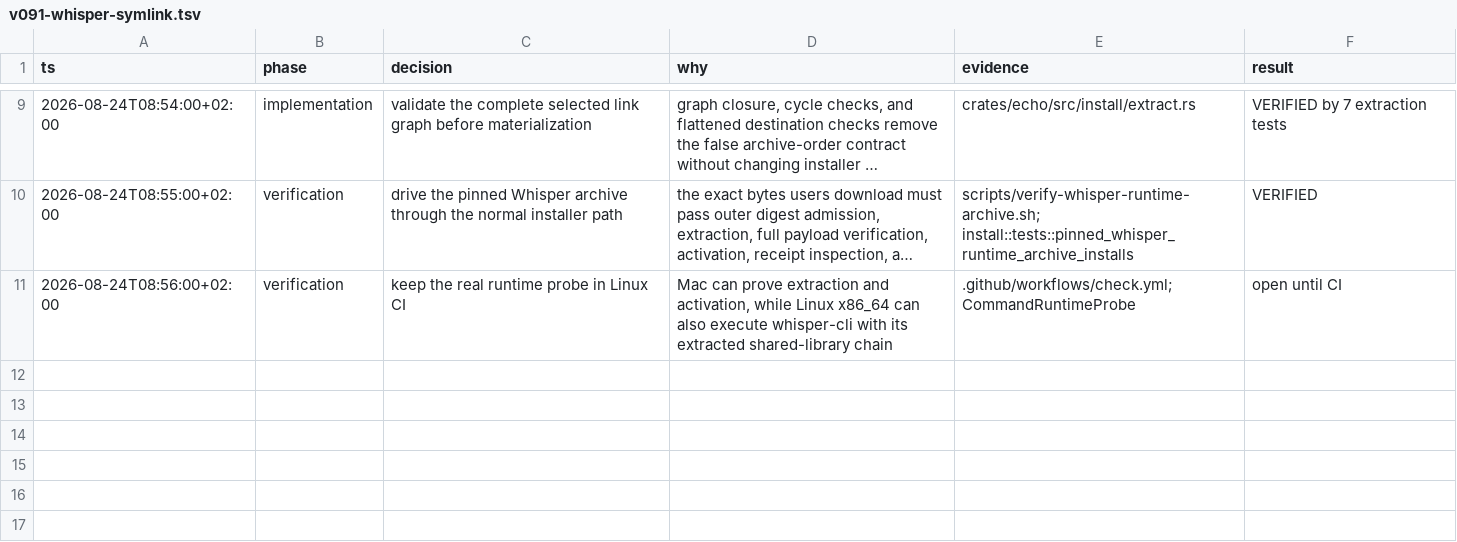
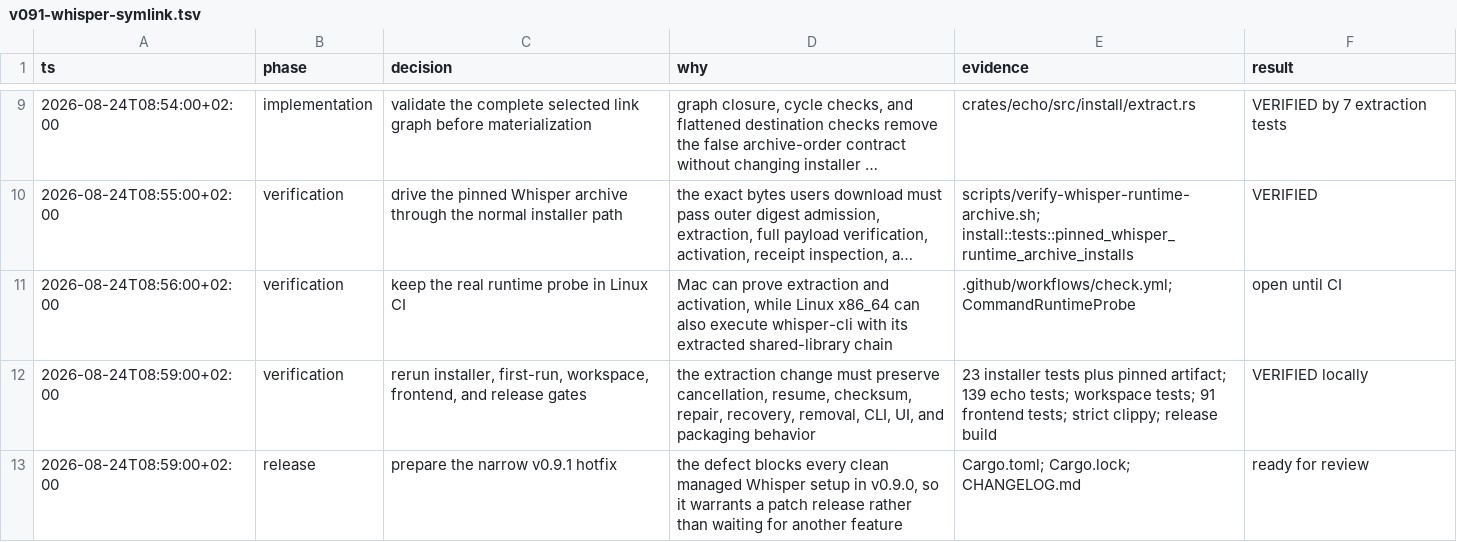
Before and after one commit to ddv1982/echo, a TSV file: .audit/v091-whisper-symlink.tsv, drawn as a sheet; only a part is shown, gaps mark what is left out; long unchanged cells end in …; the diff names each change by its address in the sheet, - before the commit and + after, or states it on an @@ line.

Commit message:
chore: prepare v0.9.1 release

```diff
--- a/.audit/v091-whisper-symlink.tsv
+++ b/.audit/v091-whisper-symlink.tsv
+row 12: 2026-08-24T08:59:00+02:00 | verification | rerun installer, first-run, workspace, frontend, and release gates | the extraction change must preserve cancellation, resume, checksum, repair, recovery, removal, CLI, UI, and packaging behavior | 23 installer tests plus pinned artifact; 139 echo tests; workspace tests; 91 frontend tests; strict clippy; release build | VERIFIED locally
+row 13: 2026-08-24T08:59:00+02:00 | release | prepare the narrow v0.9.1 hotfix | the defect blocks every clean managed Whisper setup in v0.9.0, so it warrants a patch release rather than waiting for another feature | Cargo.toml; Cargo.lock; CHANGELOG.md | ready for review
```
Also changed, not shown: 4 other files.
